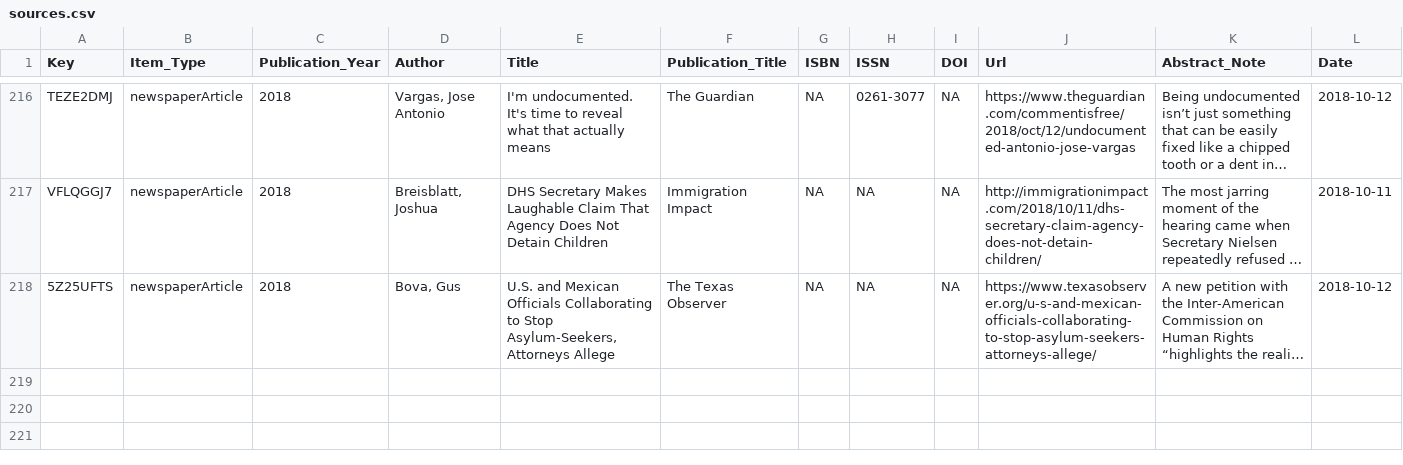
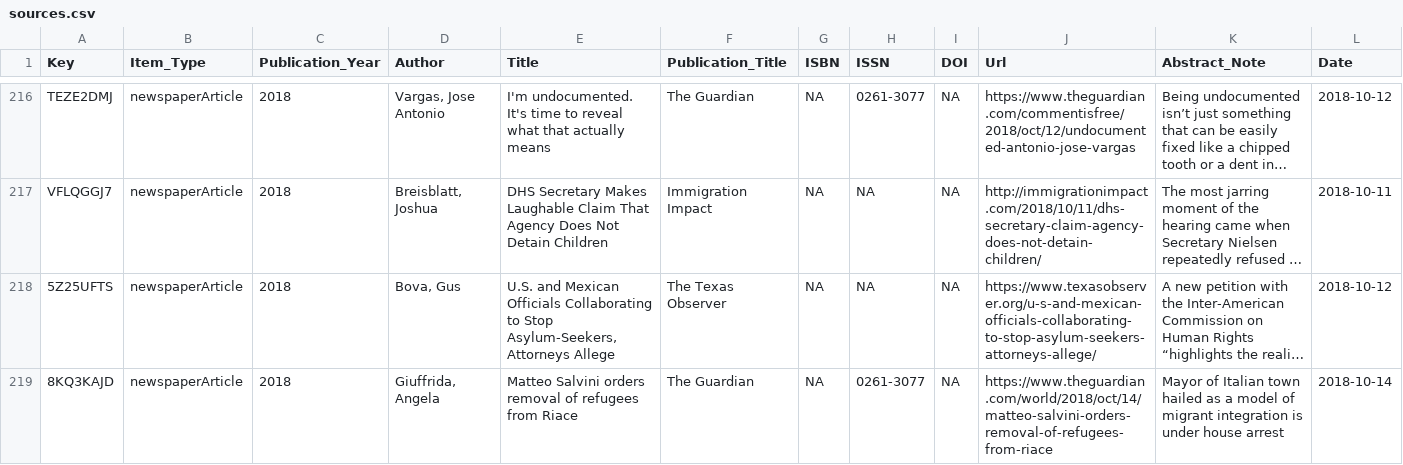
Before and after one commit to waronimmigrants/waronimmigrants.github.io, a CSV file: _data/sources.csv, drawn as a sheet; only a part is shown, gaps mark what is left out; long unchanged cells end in …; rows hold the shown columns only; the diff names each change by its address in the sheet, - before the commit and + after, or states it on an @@ line.

Commit message:
sources

```diff
--- a/_data/sources.csv
+++ b/_data/sources.csv
+row 219: 8KQ3KAJD | newspaperArticle | 2018 | Giuffrida, Angela | Matteo Salvini orders removal of refugees from Riace | The Guardian | NA | 0261-3077 | NA | https://www.theguardian.com/world/2018/oct/14/matteo-salvini-orders-removal-of-refugees-from-riace | Mayor of Italian town hailed as a model of migrant integration is under house arrest | 2018-10-14
```
